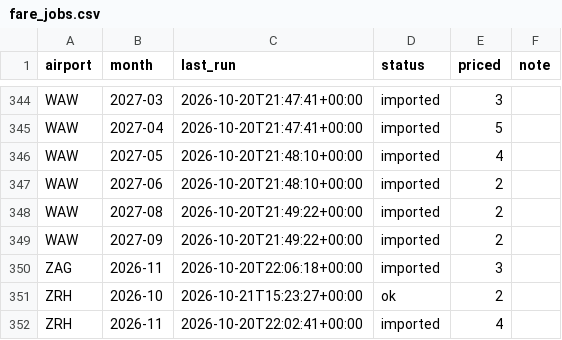
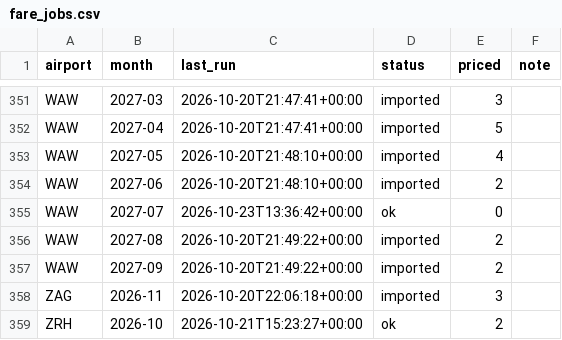
Before and after one commit to clombion/kiz-radar, a CSV file: pipeline/fare_jobs.csv, drawn as a sheet; only a part is shown, gaps mark what is left out; the shorter side is filled out with more unchanged rows; the diff covers the shown part only.

```diff
--- a/pipeline/fare_jobs.csv
+++ b/pipeline/fare_jobs.csv
@@ -347,2 +354,3 @@ WAW,2027-05,2026-10-20T21:48:10+00:00,imported,4,
 WAW,2027-06,2026-10-20T21:48:10+00:00,imported,2,
+WAW,2027-07,2026-10-23T13:36:42+00:00,ok,0,
 WAW,2027-08,2026-10-20T21:49:22+00:00,imported,2,
```
Also changed, not shown: 7 added rows elsewhere in this file, docs/data/fares.csv.
